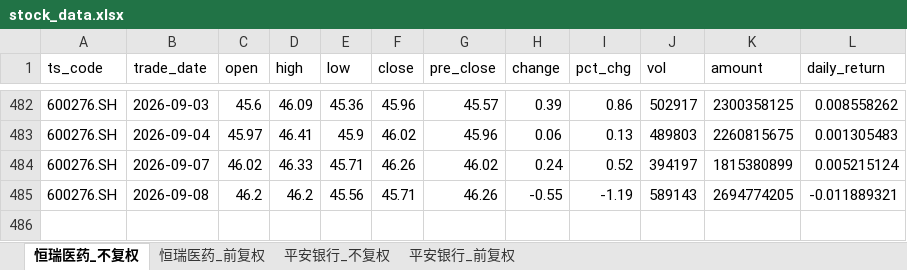
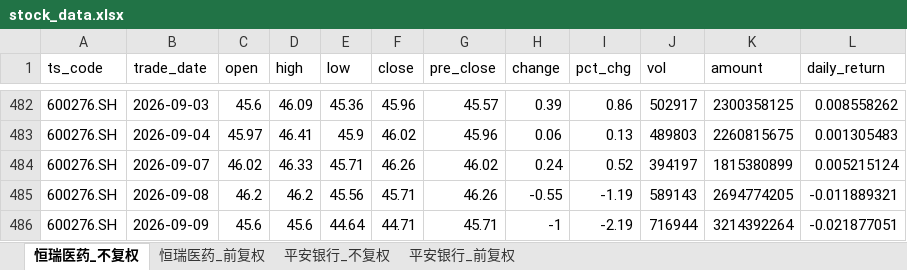
Before and after one commit to yyps-edu/ba_agent, an Excel workbook: stock_data.xlsx, sheet 恒瑞医药_不复权, drawn as a sheet; only a part is shown, gaps mark what is left out; values as stored, in another font and other column widths than the file's, no borders; the diff names each change by its address in the sheet, - before the commit and + after, or states it on an @@ line.

```diff
--- a/stock_data.xlsx (sheet 恒瑞医药_不复权)
+++ b/stock_data.xlsx (sheet 恒瑞医药_不复权)
+row 486: 600276.SH | 2026-09-09 | 45.6 | 45.6 | 44.64 | 44.71 | 45.71 | -1 | -2.19 | 716944 | 3214392264 | -0.021877051
```
Also changed, not shown: sheet 恒瑞医药_前复权, sheet 平安银行_不复权, sheet 平安银行_前复权, 1 other file.
